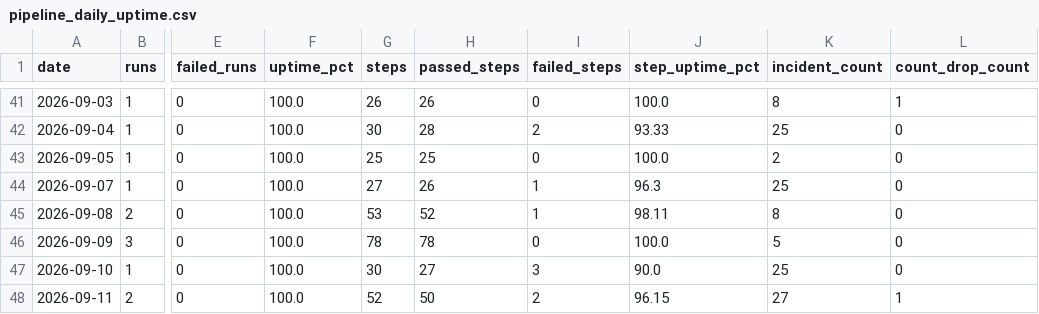
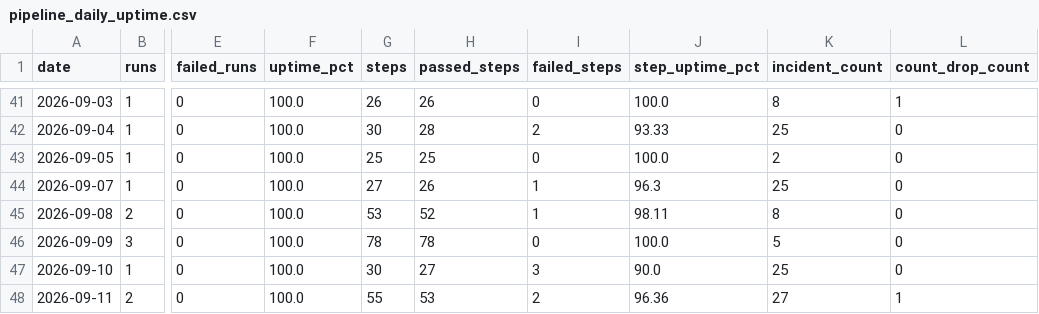
Before and after one commit to MikeWooCerna/Pac-Biz, a CSV file: pipeline_daily_uptime.csv, drawn as a sheet; only a part is shown, gaps mark what is left out; the diff names each change by its address in the sheet, - before the commit and + after, or states it on an @@ line.

```diff
--- a/pipeline_daily_uptime.csv
+++ b/pipeline_daily_uptime.csv
-G48 (steps): 52
+G48 (steps): 55
-H48 (passed_steps): 50
+H48 (passed_steps): 53
-J48 (step_uptime_pct): 96.15
+J48 (step_uptime_pct): 96.36
```
Also changed, not shown: pipeline_step_history.csv, 3 other files.
